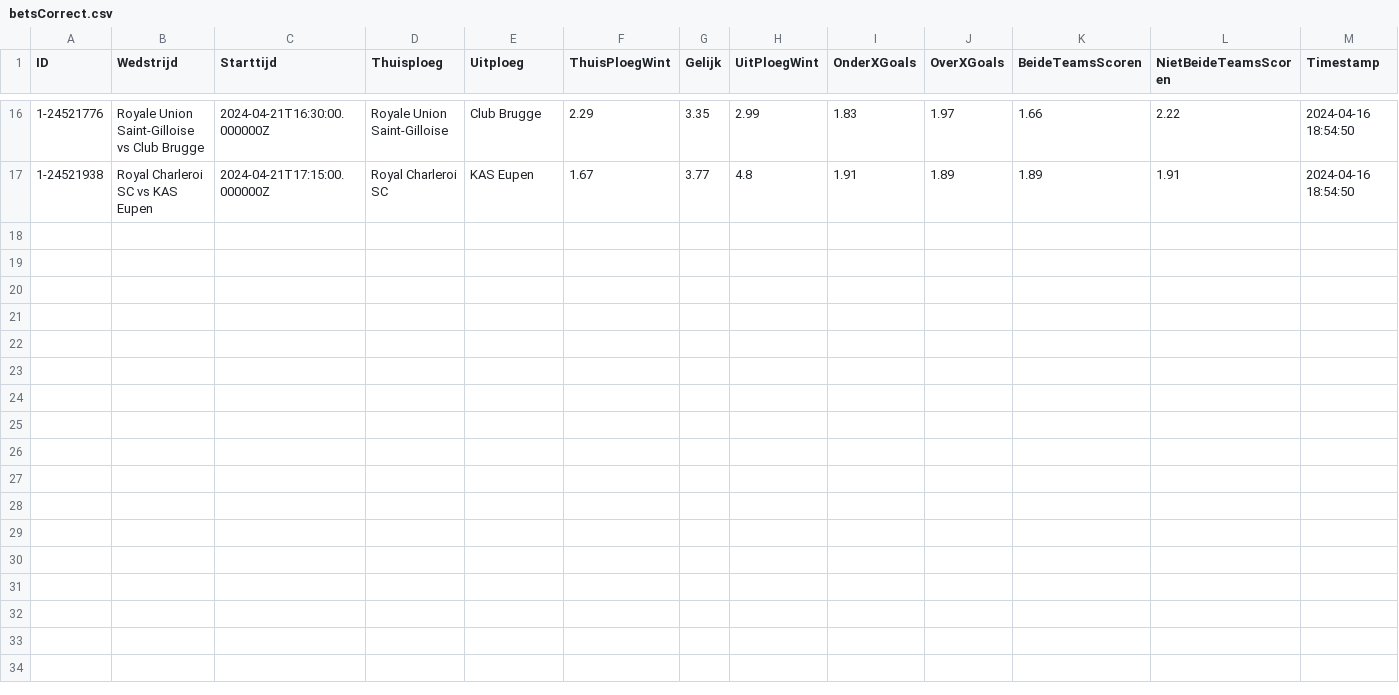
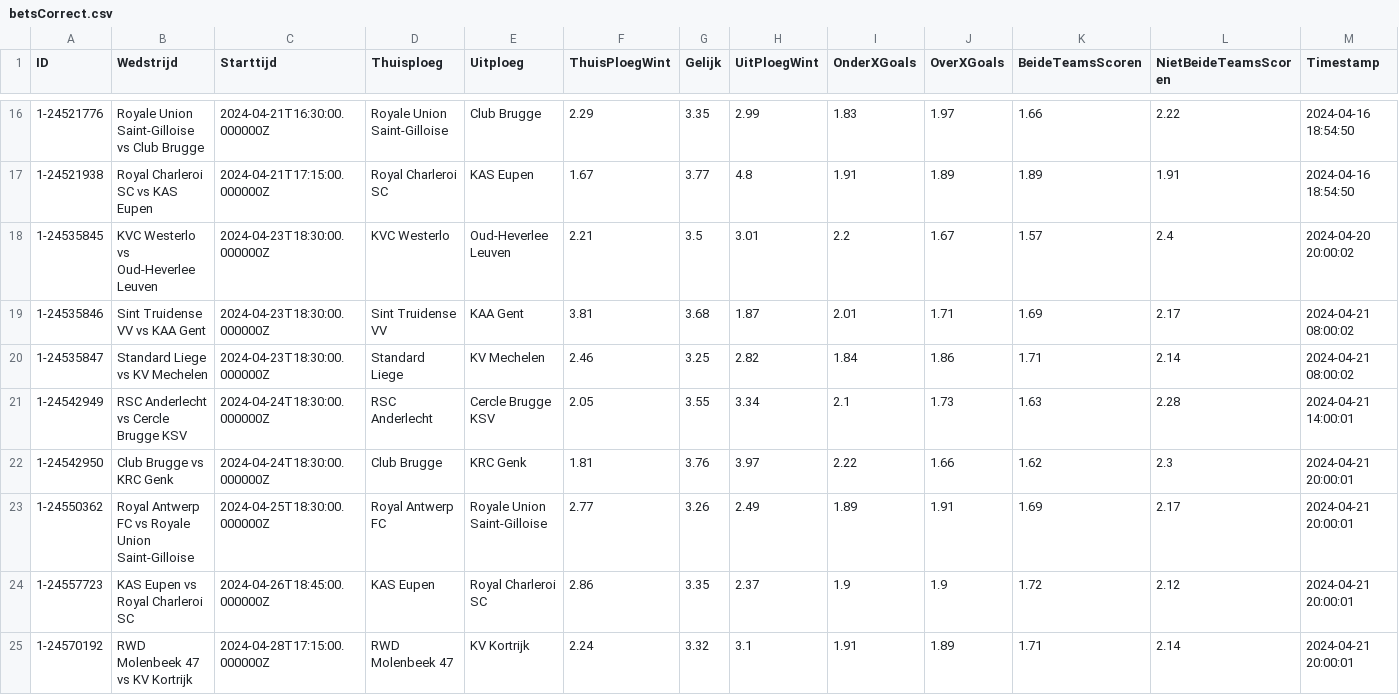
Before and after one commit to Robbevanherpe1/DEP1-2023-2024-groep30, a CSV file: Linux/fetch_data/betsCorrect.csv, drawn as a sheet; only a part is shown, gaps mark what is left out; the diff names each change by its address in the sheet, - before the commit and + after, or states it on an @@ line.

Commit message:
Update: bets.csv files after running fetch_bets.py for a few days

```diff
--- a/Linux/fetch_data/betsCorrect.csv
+++ b/Linux/fetch_data/betsCorrect.csv
+row 18: 1-24535845 | KVC Westerlo vs Oud-Heverlee Leuven | 2024-04-23T18:30:00.000000Z | KVC Westerlo | Oud-Heverlee Leuven | 2.21 | 3.5 | 3.01 | 2.2 | 1.67 | 1.57 | 2.4 | 2024-04-20 20:00:02
+row 19: 1-24535846 | Sint Truidense VV vs KAA Gent | 2024-04-23T18:30:00.000000Z | Sint Truidense VV | KAA Gent | 3.81 | 3.68 | 1.87 | 2.01 | 1.71 | 1.69 | 2.17 | 2024-04-21 08:00:02
+row 20: 1-24535847 | Standard Liege vs KV Mechelen | 2024-04-23T18:30:00.000000Z | Standard Liege | KV Mechelen | 2.46 | 3.25 | 2.82 | 1.84 | 1.86 | 1.71 | 2.14 | 2024-04-21 08:00:02
+row 21: 1-24542949 | RSC Anderlecht vs Cercle Brugge KSV | 2024-04-24T18:30:00.000000Z | RSC Anderlecht | Cercle Brugge KSV | 2.05 | 3.55 | 3.34 | 2.1 | 1.73 | 1.63 | 2.28 | 2024-04-21 14:00:01
+row 22: 1-24542950 | Club Brugge vs KRC Genk | 2024-04-24T18:30:00.000000Z | Club Brugge | KRC Genk | 1.81 | 3.76 | 3.97 | 2.22 | 1.66 | 1.62 | 2.3 | 2024-04-21 20:00:01
+row 23: 1-24550362 | Royal Antwerp FC vs Royale Union Saint-Gilloise | 2024-04-25T18:30:00.000000Z | Royal Antwerp FC | Royale Union Saint-Gilloise | 2.77 | 3.26 | 2.49 | 1.89 | 1.91 | 1.69 | 2.17 | 2024-04-21 20:00:01
+row 24: 1-24557723 | KAS Eupen vs Royal Charleroi SC | 2024-04-26T18:45:00.000000Z | KAS Eupen | Royal Charleroi SC | 2.86 | 3.35 | 2.37 | 1.9 | 1.9 | 1.72 | 2.12 | 2024-04-21 20:00:01
+row 25: 1-24570192 | RWD Molenbeek 47 vs KV Kortrijk | 2024-04-28T17:15:00.000000Z | RWD Molenbeek 47 | KV Kortrijk | 2.24 | 3.32 | 3.1 | 1.91 | 1.89 | 1.71 | 2.14 | 2024-04-21 20:00:01
```
Also changed, not shown: transfermarkt/data/correcte_data/bets.csv, 1 other file.
